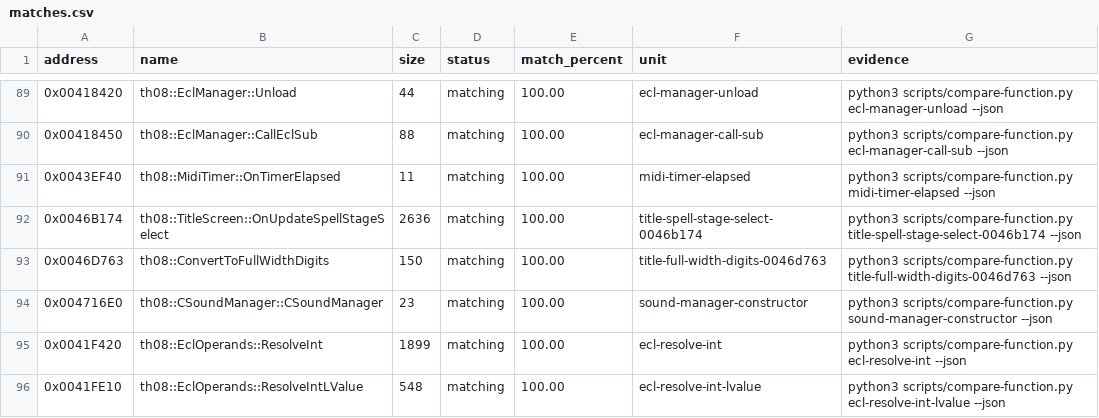
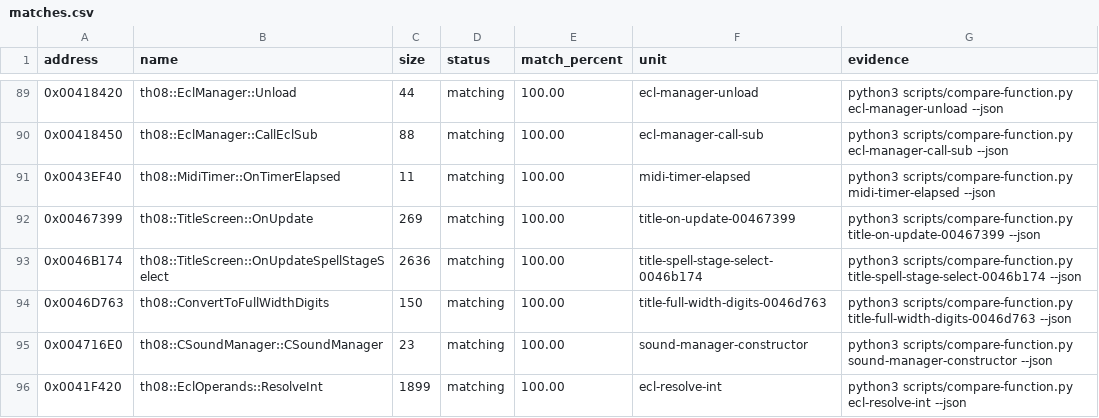
Before and after one commit to koishikois259/th08-multi, a CSV file: config/matches.csv, drawn as a sheet; only a part is shown, gaps mark what is left out; the shorter side is filled out with more unchanged rows; the diff names each change by its address in the sheet, - before the commit and + after, or states it on an @@ line.

Commit message:
gpt-web: attest title update dispatcher

```diff
--- a/config/matches.csv
+++ b/config/matches.csv
+row 92: 0x00467399 | th08::TitleScreen::OnUpdate | 269 | matching | 100.00 | title-on-update-00467399 | python3 scripts/compare-function.py title-on-update-00467399 --json
```
Also changed, not shown: config/implemented.csv, config/mapping.csv, 5 other files.
